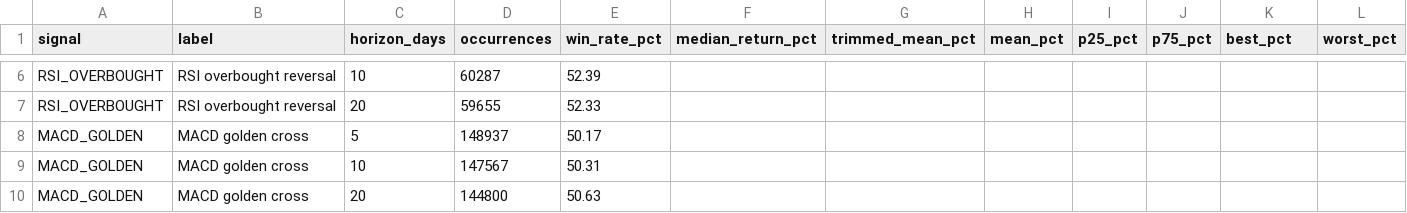
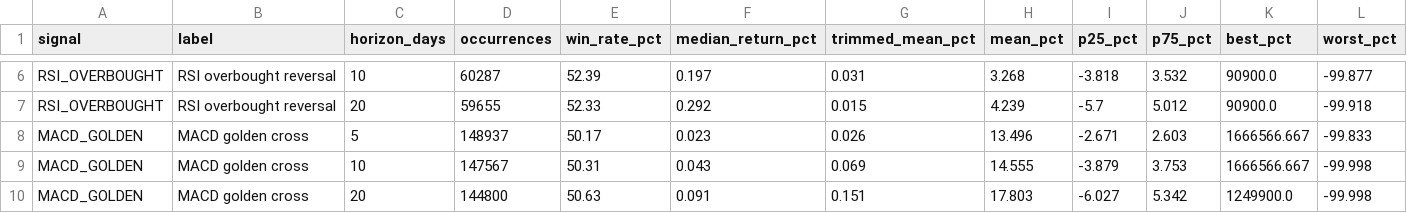
Before and after one commit to pulsarsignals/pulsar-workflow, a CSV file: data/signal-results-2026-11.csv, drawn as a sheet; only a part is shown, gaps mark what is left out; the diff covers the shown part only; the diff names each change by its address in the sheet, - before the commit and + after, or states it on an @@ line.

```diff
--- a/data/signal-results-2026-11.csv
+++ b/data/signal-results-2026-11.csv
-F6 (median_return_pct): (empty)
+F6 (median_return_pct): 0.197
-G6 (trimmed_mean_pct): (empty)
+G6 (trimmed_mean_pct): 0.031
-H6 (mean_pct): (empty)
+H6 (mean_pct): 3.268
-I6 (p25_pct): (empty)
+I6 (p25_pct): -3.818
-J6 (p75_pct): (empty)
+J6 (p75_pct): 3.532
-K6:K7 (best_pct): (empty)
+K6:K7 (best_pct): 90900.0
-L6 (worst_pct): (empty)
+L6 (worst_pct): -99.877
-F7 (median_return_pct): (empty)
+F7 (median_return_pct): 0.292
-G7 (trimmed_mean_pct): (empty)
+G7 (trimmed_mean_pct): 0.015
-H7 (mean_pct): (empty)
+H7 (mean_pct): 4.239
-I7 (p25_pct): (empty)
+I7 (p25_pct): -5.7
-J7 (p75_pct): (empty)
+J7 (p75_pct): 5.012
-L7 (worst_pct): (empty)
+L7 (worst_pct): -99.918
-F8 (median_return_pct): (empty)
+F8 (median_return_pct): 0.023
-G8 (trimmed_mean_pct): (empty)
+G8 (trimmed_mean_pct): 0.026
-H8 (mean_pct): (empty)
+H8 (mean_pct): 13.496
-I8 (p25_pct): (empty)
+I8 (p25_pct): -2.671
-J8 (p75_pct): (empty)
+J8 (p75_pct): 2.603
-K8:K9 (best_pct): (empty)
+K8:K9 (best_pct): 1666566.667
-L8 (worst_pct): (empty)
+L8 (worst_pct): -99.833
-F9 (median_return_pct): (empty)
+F9 (median_return_pct): 0.043
-G9 (trimmed_mean_pct): (empty)
+G9 (trimmed_mean_pct): 0.069
-H9 (mean_pct): (empty)
+H9 (mean_pct): 14.555
-I9 (p25_pct): (empty)
+I9 (p25_pct): -3.879
-J9 (p75_pct): (empty)
+J9 (p75_pct): 3.753
-L9:L10 (worst_pct): (empty)
+L9:L10 (worst_pct): -99.998
-F10 (median_return_pct): (empty)
+F10 (median_return_pct): 0.091
-G10 (trimmed_mean_pct): (empty)
+G10 (trimmed_mean_pct): 0.151
-H10 (mean_pct): (empty)
+H10 (mean_pct): 17.803
-I10 (p25_pct): (empty)
+I10 (p25_pct): -6.027
-J10 (p75_pct): (empty)
+J10 (p75_pct): 5.342
-K10 (best_pct): (empty)
+K10 (best_pct): 1249900.0
```
Also changed, not shown: 133 edited cells elsewhere in this file.
